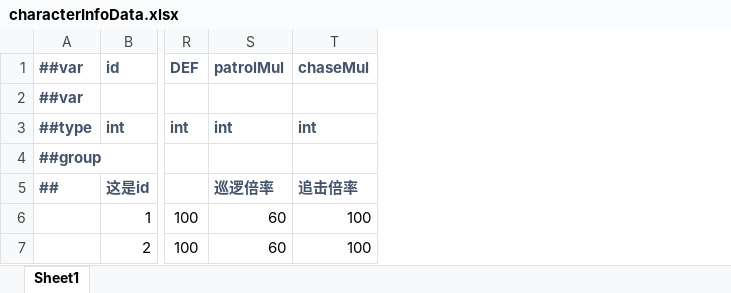
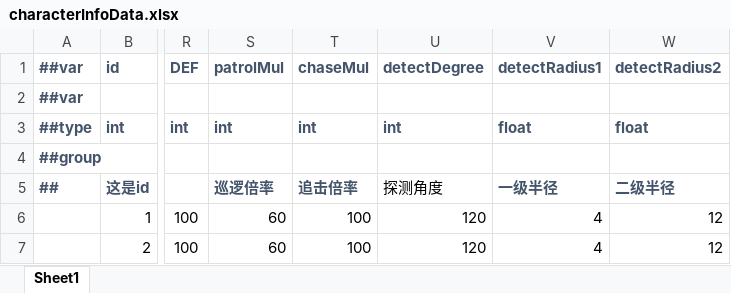
Before and after one commit to WuGuichen/WGame, an Excel workbook: Luban/Config/Datas/characterInfoData.xlsx, sheet Sheet1, drawn as a sheet; only a part is shown, gaps mark what is left out; values as stored, in another font and other column widths than the file's, no borders; the diff names each change by its address in the sheet, - before the commit and + after, or states it on an @@ line.

```diff
--- a/Luban/Config/Datas/characterInfoData.xlsx (sheet Sheet1)
+++ b/Luban/Config/Datas/characterInfoData.xlsx (sheet Sheet1)
+column U (detectDegree), rows 3-7: int |  | 探测角度 | 120 | 120
+column V (detectRadius1), rows 3-7: float |  | 一级半径 | 4 | 4
+column W (detectRadius2), rows 3-7: float |  | 二级半径 | 12 | 12
```
Also changed, not shown: 45 other files.
